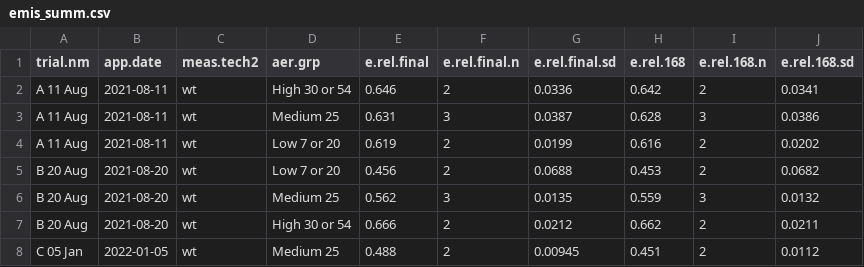
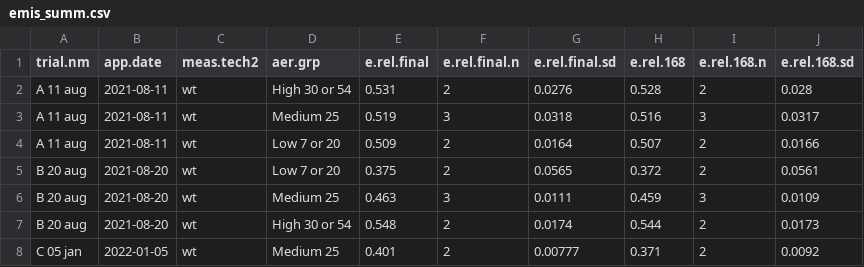
Before and after one commit to AU-BCE-EE/Hafner-2023-bls-wt-comp, a CSV file: output/emis_summ.csv, drawn as a sheet; only a part is shown; the diff covers the shown part only.

```diff
--- a/output/emis_summ.csv
+++ b/output/emis_summ.csv
@@ -1,8 +1,8 @@
 "trial.nm","app.date","meas.tech2","aer.grp","e.rel.final","e.rel.final.n","e.rel.final.sd","e.rel.168","e.rel.168.n","e.rel.168.sd"
-"A 11 Aug","2021-08-11","wt","High 30 or 54",0.646,2,0.0336,0.642,2,0.0341
-"A 11 Aug","2021-08-11","wt","Medium 25",0.631,3,0.0387,0.628,3,0.0386
-"A 11 Aug","2021-08-11","wt","Low 7 or 20",0.619,2,0.0199,0.616,2,0.0202
-"B 20 Aug","2021-08-20","wt","Low 7 or 20",0.456,2,0.0688,0.453,2,0.0682
-"B 20 Aug","2021-08-20","wt","Medium 25",0.562,3,0.0135,0.559,3,0.0132
-"B 20 Aug","2021-08-20","wt","High 30 or 54",0.666,2,0.0212,0.662,2,0.0211
-"C 05 Jan","2022-01-05","wt","Medium 25",0.488,2,0.00945,0.451,2,0.0112
+"A 11 aug","2021-08-11","wt","High 30 or 54",0.531,2,0.0276,0.528,2,0.028
+"A 11 aug","2021-08-11","wt","Medium 25",0.519,3,0.0318,0.516,3,0.0317
+"A 11 aug","2021-08-11","wt","Low 7 or 20",0.509,2,0.0164,0.507,2,0.0166
+"B 20 aug","2021-08-20","wt","Low 7 or 20",0.375,2,0.0565,0.372,2,0.0561
+"B 20 aug","2021-08-20","wt","Medium 25",0.463,3,0.0111,0.459,3,0.0109
+"B 20 aug","2021-08-20","wt","High 30 or 54",0.548,2,0.0174,0.544,2,0.0173
+"C 05 jan","2022-01-05","wt","Medium 25",0.401,2,0.00777,0.371,2,0.0092
```
Also changed, not shown: 13 edited cells elsewhere in this file, output/int_summ.csv, output/p1904.csv, 16 other files.
